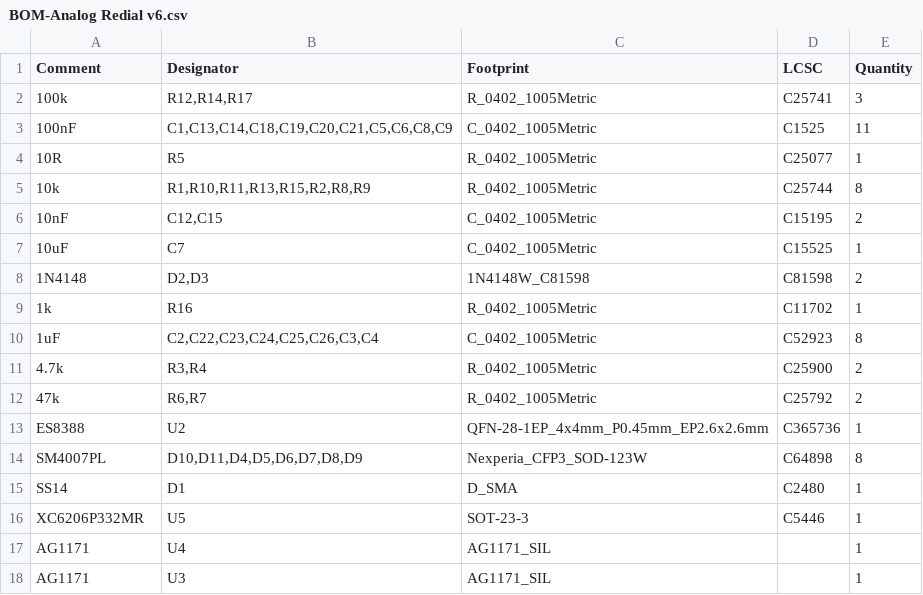
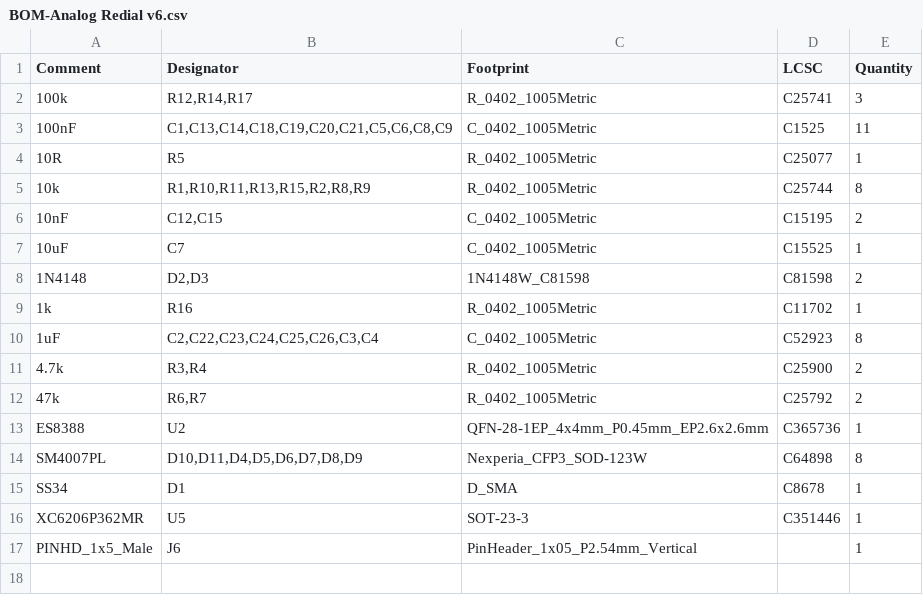
Before and after one commit to sdylewski/Analog-Redial, a CSV file: hardware/kicad/Analog Redial v6/jlcpcb/production_files/BOM-Analog Redial v6.csv, drawn as a sheet.

```diff
--- a/hardware/kicad/Analog Redial v6/jlcpcb/production_files/BOM-Analog Redial v6.csv
+++ b/hardware/kicad/Analog Redial v6/jlcpcb/production_files/BOM-Analog Redial v6.csv
@@ -14,5 +14,4 @@ ES8388,U2,QFN-28-1EP_4x4mm_P0.45mm_EP2.6x2.6mm,C365736,1
 SM4007PL,"D10,D11,D4,D5,D6,D7,D8,D9",Nexperia_CFP3_SOD-123W,C64898,8
-SS14,D1,D_SMA,C2480,1
-XC6206P332MR,U5,SOT-23-3,C5446,1
-AG1171,U4,AG1171_SIL,,1
-AG1171,U3,AG1171_SIL,,1
+SS34,D1,D_SMA,C8678,1
+XC6206P362MR,U5,SOT-23-3,C351446,1
+PINHD_1x5_Male,J6,PinHeader_1x05_P2.54mm_Vertical,,1
```
Also changed, not shown: hardware/kicad/Analog Redial v6/jlcpcb/production_files/CPL-Analog Redial v6.csv, 23 other files.
